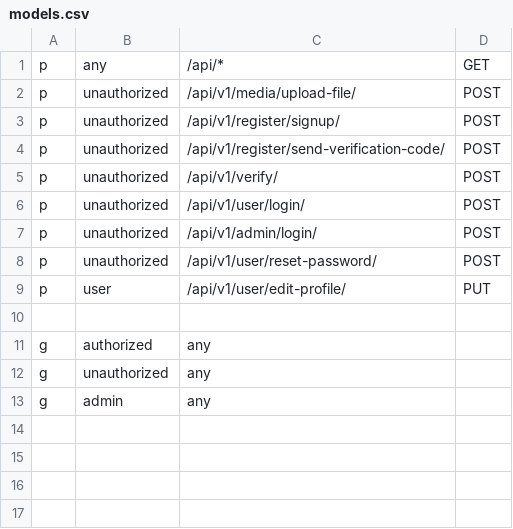
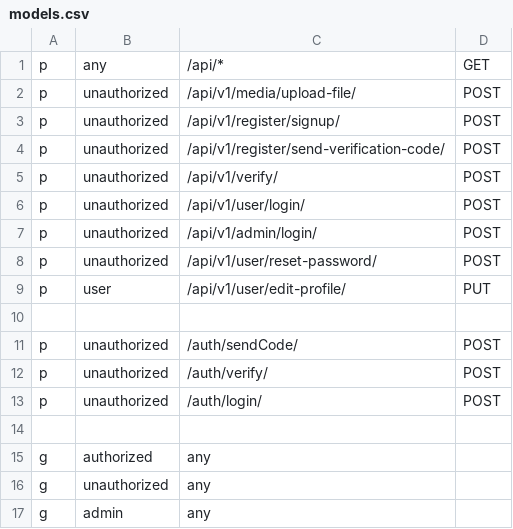
Before and after one commit to khdoba2000/monorepo, a CSV file: src/api_gateway/configs/models.csv, drawn as a sheet.

Commit message:
sendCode, verify and login apis created for stuff

```diff
--- a/src/api_gateway/configs/models.csv
+++ b/src/api_gateway/configs/models.csv
@@ -10,2 +10,6 @@ p, user, /api/v1/user/edit-profile/, PUT
 
+p, unauthorized, /auth/sendCode/, POST
+p, unauthorized, /auth/verify/, POST
+p, unauthorized, /auth/login/, POST
+
 g, authorized, any
```
Also changed, not shown: 5 other files.
